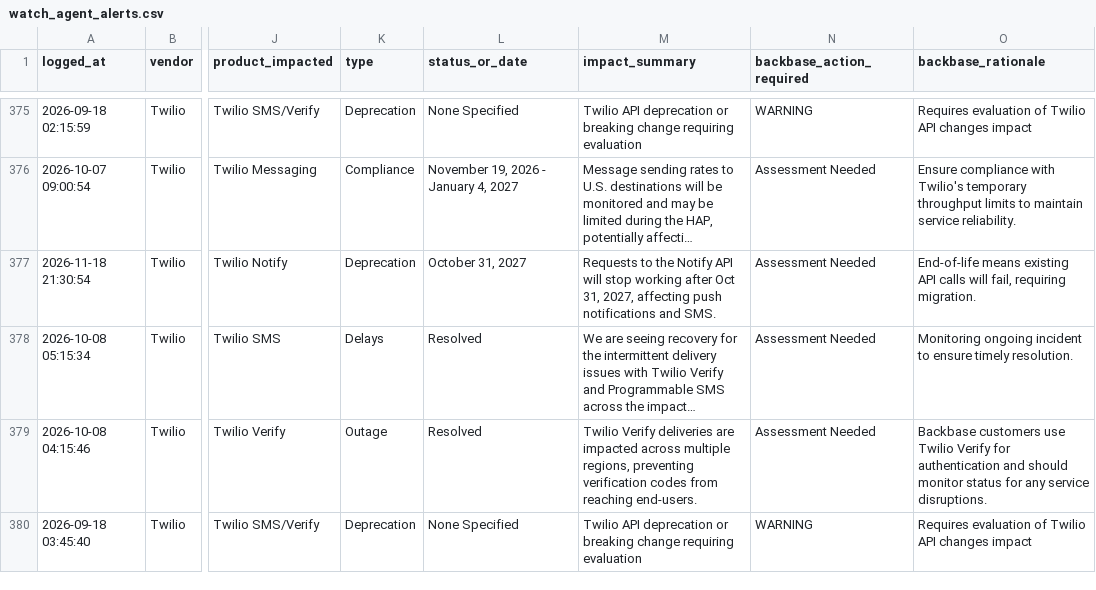
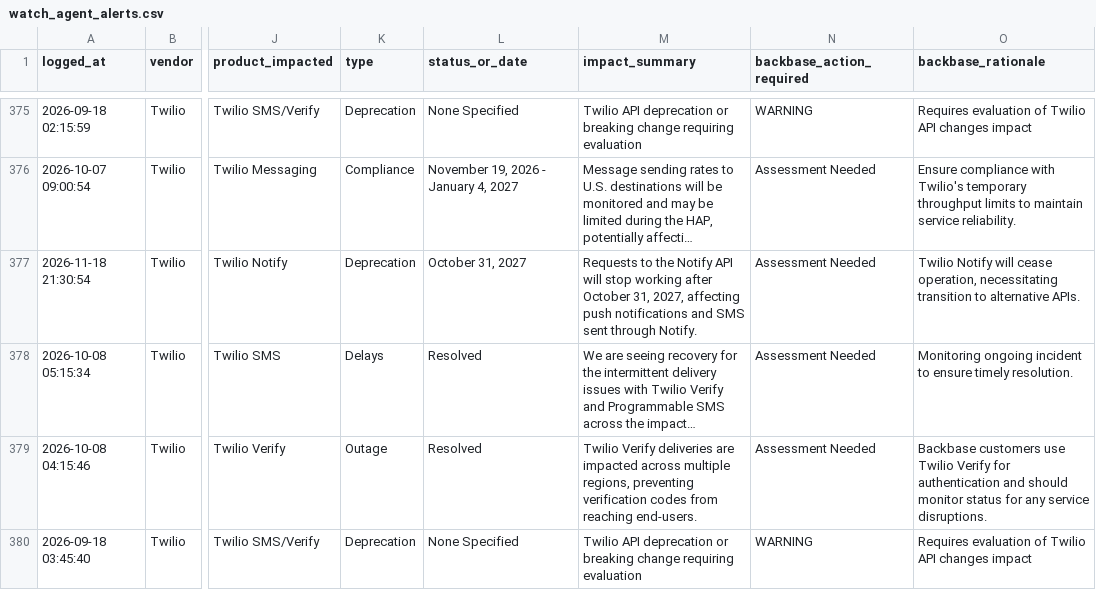
Before and after one commit to abhishek883388/ai_watch_marketplace, a CSV file: watch_agent_alerts.csv, drawn as a sheet; only a part is shown, gaps mark what is left out; long unchanged cells end in …; the diff names each change by its address in the sheet, - before the commit and + after, or states it on an @@ line.

```diff
--- a/watch_agent_alerts.csv
+++ b/watch_agent_alerts.csv
-M377 (impact_summary): …working after Oct 31, 2027, affecting push notifications and SMS.
+M377 (impact_summary): …working after October 31, 2027, affecting push notifications and SMS sent through Notify.
-O377 (backbase_rationale): End‑of‑life means existing API calls will fail, requiring migration.
+O377 (backbase_rationale): Twilio Notify will cease operation, necessitating transition to alternative APIs.
```
Also changed, not shown: zendesk_watch_agent_alerts.csv.
